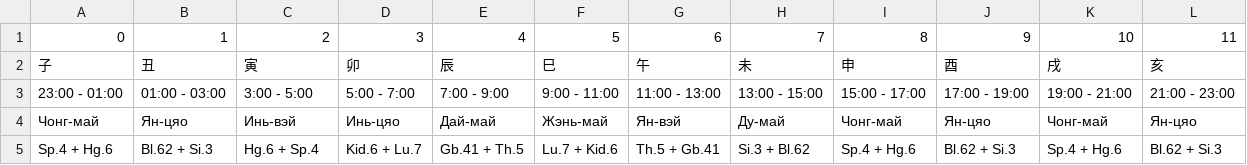
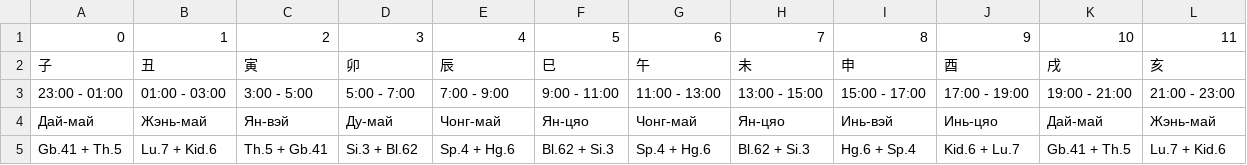
Before and after one commit to Sonnenbergenfluganschluss/BaZi, a CSV file: data/feitenbafa_day_disp.csv, drawn as a sheet; removed rows and columns are numbered as before the commit, all else as after; the diff names each change by its address in the sheet, - before the commit and + after, or states it on an @@ line.

```diff
--- a/data/feitenbafa_day_disp.csv
+++ b/data/feitenbafa_day_disp.csv
-row 4: Чонг-май | Ян-цяо | Инь-вэй | Инь-цяо | Дай-май | Жэнь-май | Ян-вэй | Ду-май | Чонг-май | Ян-цяо | Чонг-май | Ян-цяо
-row 5: Sp.4 + Hg.6 | Bl.62 + Si.3 | Hg.6 + Sp.4 | Kid.6 + Lu.7 | Gb.41 + Th.5 | Lu.7 + Kid.6 | Th.5 + Gb.41 | Si.3 + Bl.62 | Sp.4 + Hg.6 | Bl.62 + Si.3 | Sp.4 + Hg.6 | Bl.62 + Si.3
+row 4: Дай-май | Жэнь-май | Ян-вэй | Ду-май | Чонг-май | Ян-цяо | Чонг-май | Ян-цяо | Инь-вэй | Инь-цяо | Дай-май | Жэнь-май
+row 5: Gb.41 + Th.5 | Lu.7 + Kid.6 | Th.5 + Gb.41 | Si.3 + Bl.62 | Sp.4 + Hg.6 | Bl.62 + Si.3 | Sp.4 + Hg.6 | Bl.62 + Si.3 | Hg.6 + Sp.4 | Kid.6 + Lu.7 | Gb.41 + Th.5 | Lu.7 + Kid.6
```
Also changed, not shown: 2 other files.
